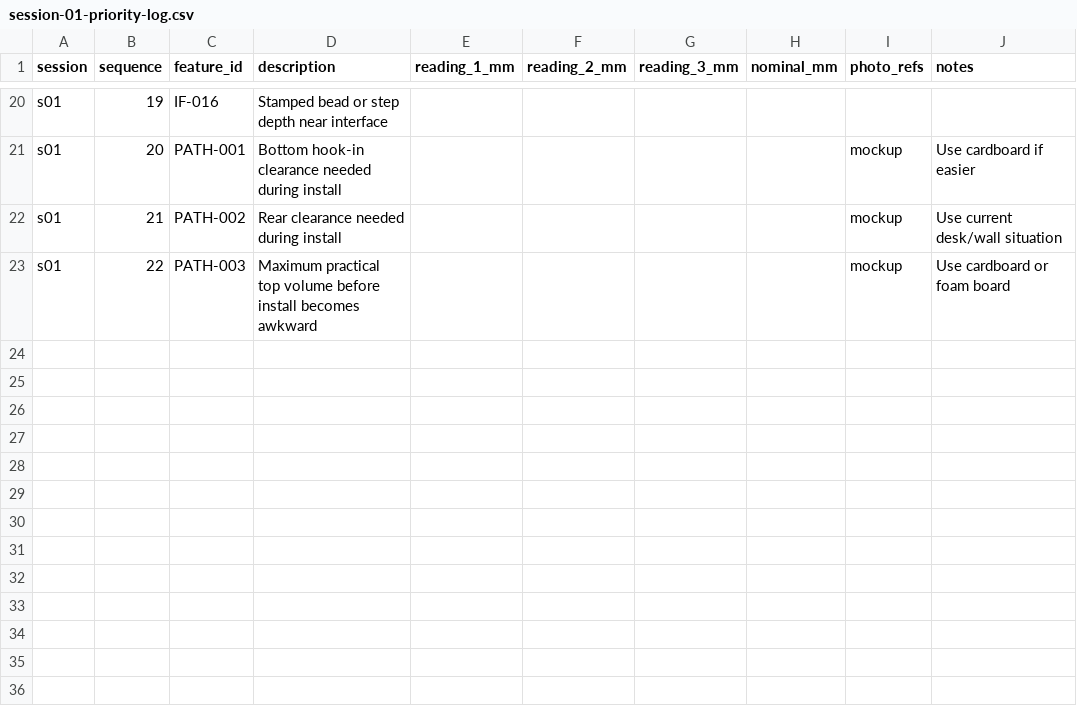
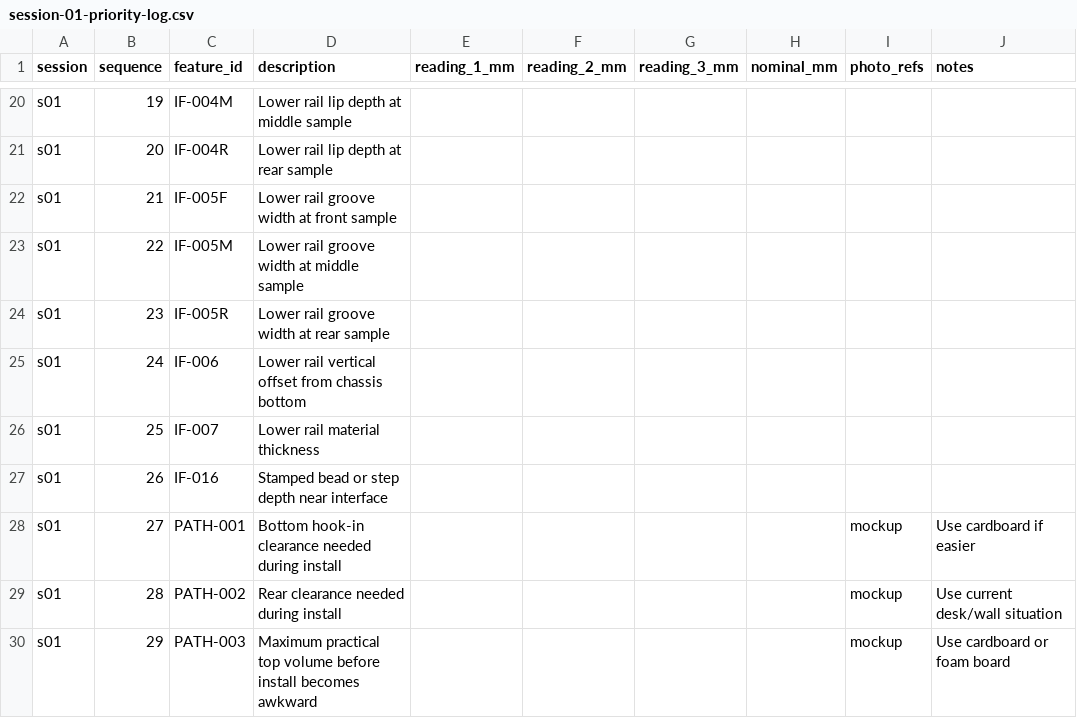
Before and after one commit to Jesssullivan/Dell-7810, a CSV file: data/measurements/session-01-priority-log.csv, drawn as a sheet; only a part is shown, gaps mark what is left out; the diff covers the shown part only; the diff names each change by its address in the sheet, - before the commit and + after, or states it on an @@ line.

Commit message:
feat(measurements): scaffold session-01 coupon workflow

```diff
--- a/data/measurements/session-01-priority-log.csv
+++ b/data/measurements/session-01-priority-log.csv
-C20 (feature_id): IF-016
+C20 (feature_id): IF-004M
-D20 (description): Stamped bead or step depth near interface
+D20 (description): Lower rail lip depth at middle sample
-C21 (feature_id): PATH-001
+C21 (feature_id): IF-004R
-D21 (description): Bottom hook-in clearance needed during install
+D21 (description): Lower rail lip depth at rear sample
-I21:I23 (photo_refs): mockup
+I21:I23 (photo_refs): (empty)
-J21 (notes): Use cardboard if easier
+J21 (notes): (empty)
-C22 (feature_id): PATH-002
+C22 (feature_id): IF-005F
-D22 (description): Rear clearance needed during install
+D22 (description): Lower rail groove width at front sample
-J22 (notes): Use current desk/wall situation
+J22 (notes): (empty)
-C23 (feature_id): PATH-003
+C23 (feature_id): IF-005M
-D23 (description): Maximum practical top volume before install becomes awkward
+D23 (description): Lower rail groove width at middle sample
-J23 (notes): Use cardboard or foam board
+J23 (notes): (empty)
+row 24: s01 | 23 | IF-005R | Lower rail groove width at rear sample
+row 25: s01 | 24 | IF-006 | Lower rail vertical offset from chassis bottom
+row 26: s01 | 25 | IF-007 | Lower rail material thickness
+row 27: s01 | 26 | IF-016 | Stamped bead or step depth near interface
+row 28: s01 | 27 | PATH-001 | Bottom hook-in clearance needed during install |  |  |  |  | mockup | Use cardboard if easier
+row 29: s01 | 28 | PATH-002 | Rear clearance needed during install |  |  |  |  | mockup | Use current desk/wall situation
+row 30: s01 | 29 | PATH-003 | Maximum practical top volume before install becomes awkward |  |  |  |  | mockup | Use cardboard or foam board
```
Also changed, not shown: 34 edited cells elsewhere in this file, data/measurements/feature-register.csv, 22 other files.
